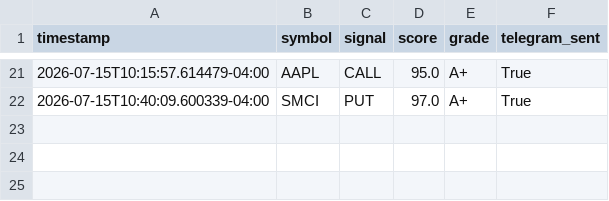
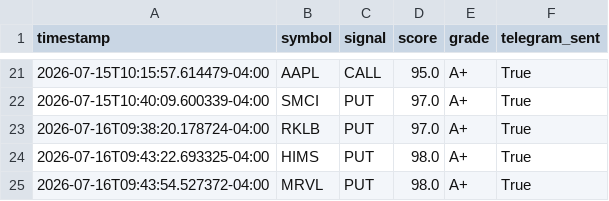
Before and after one commit to omaryoussef40/PulseTrade-AI, a CSV file: exports/alert_log.csv, drawn as a sheet; only a part is shown, gaps mark what is left out; the diff names each change by its address in the sheet, - before the commit and + after, or states it on an @@ line.

```diff
--- a/exports/alert_log.csv
+++ b/exports/alert_log.csv
+row 23: 2026-07-16T09:38:20.178724-04:00 | RKLB | PUT | 97.0 | A+ | True
+row 24: 2026-07-16T09:43:22.693325-04:00 | HIMS | PUT | 98.0 | A+ | True
+row 25: 2026-07-16T09:43:54.527372-04:00 | MRVL | PUT | 98.0 | A+ | True
```
Also changed, not shown: exports/scanner_stock_results.csv, exports/trade_log.csv, 46 other files.
